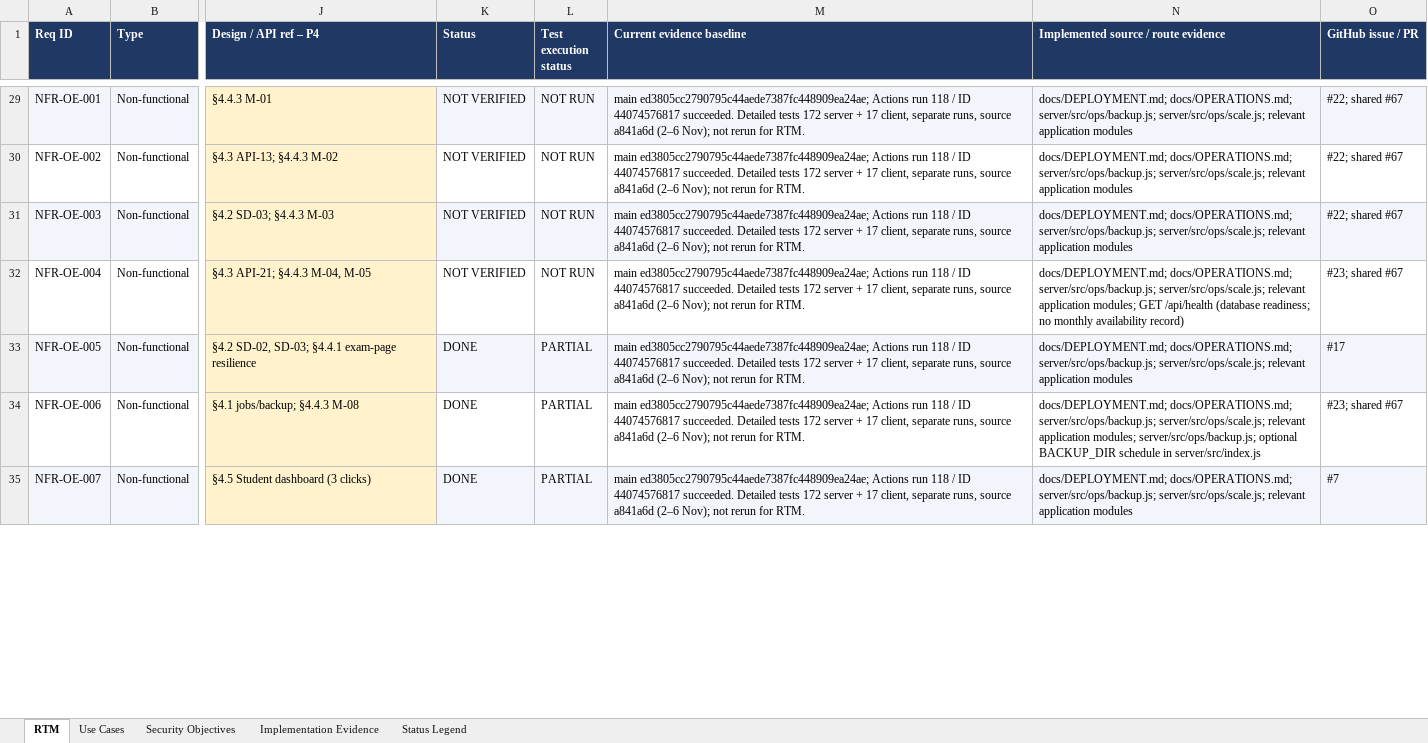
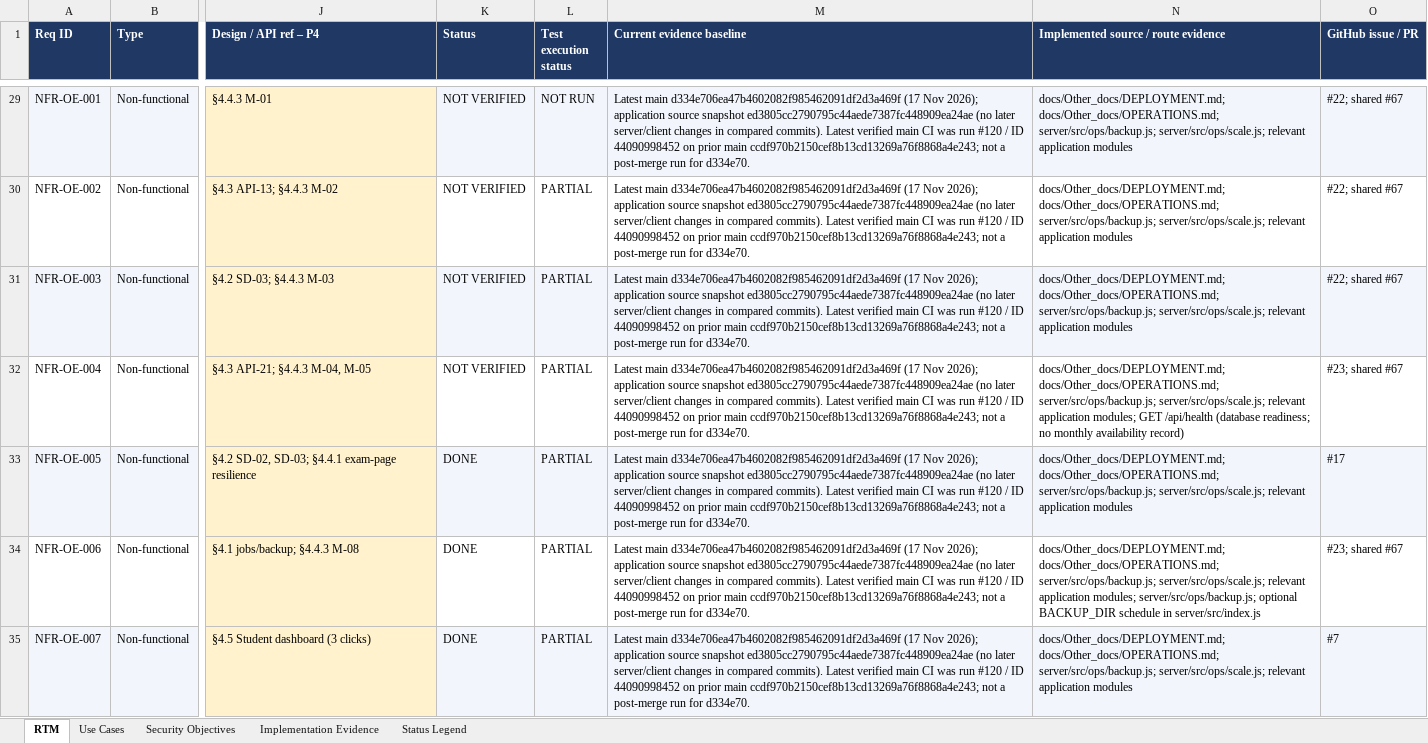
Before and after one commit to SE-Team-06/online-exam-portal-se-miniproject, an Excel workbook: SRS/RTM_Online_Exam_Portal.xlsx, sheet RTM, drawn as a sheet; only a part is shown, gaps mark what is left out; values as stored, in another font and other column widths than the file's, no borders; the diff covers the shown part only; the diff names each change by its address in the sheet, - before the commit and + after, or states it on an @@ line.

```diff
--- a/SRS/RTM_Online_Exam_Portal.xlsx (sheet RTM)
+++ b/SRS/RTM_Online_Exam_Portal.xlsx (sheet RTM)
-M29:M35 (Current evidence baseline): main ed3805cc2790795c44aede7387fc448909ea24ae; Actions run 118 / ID 44074576817 succeeded. Detailed tests 172 server + 17 client, separate runs, source a841a6d (2–6 Nov); not rerun for RTM.
+M29:M35 (Current evidence baseline): Latest main d334e706ea47b4602082f985462091df2d3a469f (17 Nov 2026); application source snapshot ed3805cc2790795c44aede7387fc448909ea24ae (no later server/client changes in compared commits). Latest verified main CI was run #120 / ID 44090998452 on prior main ccdf970b2150cef8b13cd13269a76f8868a4e243; not a post-merge run for d334e70.
-N29:N31: docs/DEPLOYMENT.md; docs/OPERATIONS.md; server/src/ops/backup.js; server/src/ops/scale.js;…
+N29:N31: docs/Other_docs/DEPLOYMENT.md; docs/Other_docs/OPERATIONS.md; server/src/ops/backup.js; server/src/ops/scale.js;…
-L30:L32 (Test execution status): NOT RUN
+L30:L32 (Test execution status): PARTIAL
-N32: docs/DEPLOYMENT.md; docs/OPERATIONS.md; server/src/ops/backup.js; server/src/ops/scale.js;…
+N32: docs/Other_docs/DEPLOYMENT.md; docs/Other_docs/OPERATIONS.md; server/src/ops/backup.js; server/src/ops/scale.js;…
-N33: docs/DEPLOYMENT.md; docs/OPERATIONS.md; server/src/ops/backup.js; server/src/ops/scale.js;…
+N33: docs/Other_docs/DEPLOYMENT.md; docs/Other_docs/OPERATIONS.md; server/src/ops/backup.js; server/src/ops/scale.js;…
-N34: docs/DEPLOYMENT.md; docs/OPERATIONS.md; server/src/ops/backup.js; server/src/ops/scale.js;…
+N34: docs/Other_docs/DEPLOYMENT.md; docs/Other_docs/OPERATIONS.md; server/src/ops/backup.js; server/src/ops/scale.js;…
-N35: docs/DEPLOYMENT.md; docs/OPERATIONS.md; server/src/ops/backup.js; server/src/ops/scale.js;…
+N35: docs/Other_docs/DEPLOYMENT.md; docs/Other_docs/OPERATIONS.md; server/src/ops/backup.js; server/src/ops/scale.js;…
```
Also changed, not shown: 55 edited cells elsewhere in this sheet, sheet Implementation Evidence, sheet Status Legend, 2 other files.
